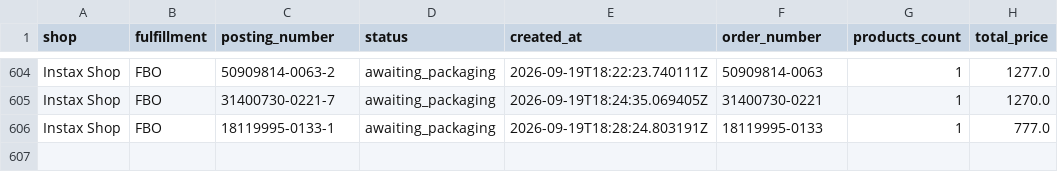
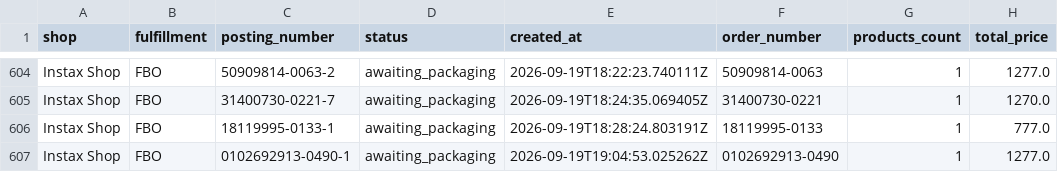
Before and after one commit to AlexeyZhigalov/Ozon-tracker, a CSV file: output/2026-09-19_all_shops.csv, drawn as a sheet; only a part is shown, gaps mark what is left out.

```diff
--- a/output/2026-09-19_all_shops.csv
+++ b/output/2026-09-19_all_shops.csv
@@ -606 +606,2 @@ Instax Shop,FBO,31400730-0221-7,awaiting_packaging,2026-09-19T18:24:35.069405Z,3
 Instax Shop,FBO,18119995-0133-1,awaiting_packaging,2026-09-19T18:28:24.803191Z,18119995-0133,1,777.0
+Instax Shop,FBO,0102692913-0490-1,awaiting_packaging,2026-09-19T19:04:53.025262Z,0102692913-0490,1,1277.0
```
Also changed, not shown: output/2026-09-19_Instax_Shop.csv, output/2026-09-19_Instax_Shop_stock.csv.
